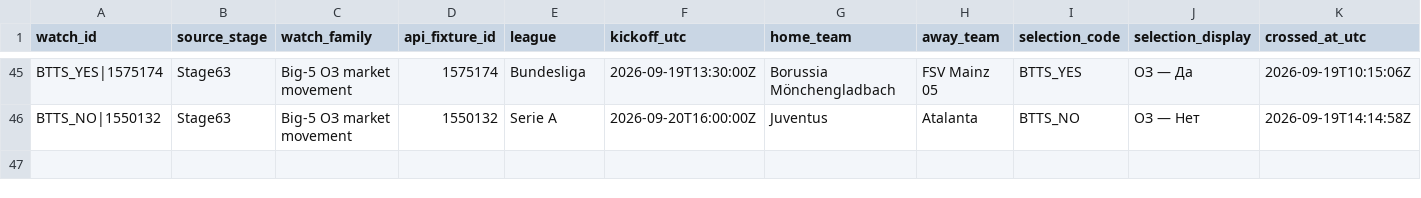
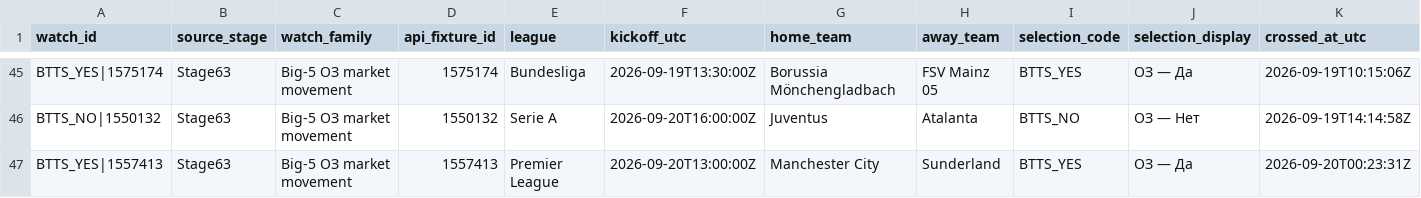
Before and after one commit to nekakoval-crypto/football-data-bridge, a CSV file: ops/stage65_watch_ledger.csv, drawn as a sheet; only a part is shown, gaps mark what is left out; rows hold the shown columns only; the diff names each change by its address in the sheet, - before the commit and + after, or states it on an @@ line.

Commit message:
Stage 65 watch performance update

```diff
--- a/ops/stage65_watch_ledger.csv
+++ b/ops/stage65_watch_ledger.csv
+row 47: BTTS_YES|1557413 | Stage63 | Big-5 ОЗ market movement | 1557413 | Premier League | 2026-09-20T13:00:00Z | Manchester City | Sunderland | BTTS_YES | ОЗ — Да | 2026-09-20T00:23:31Z
```
Also changed, not shown: 3 other files.
